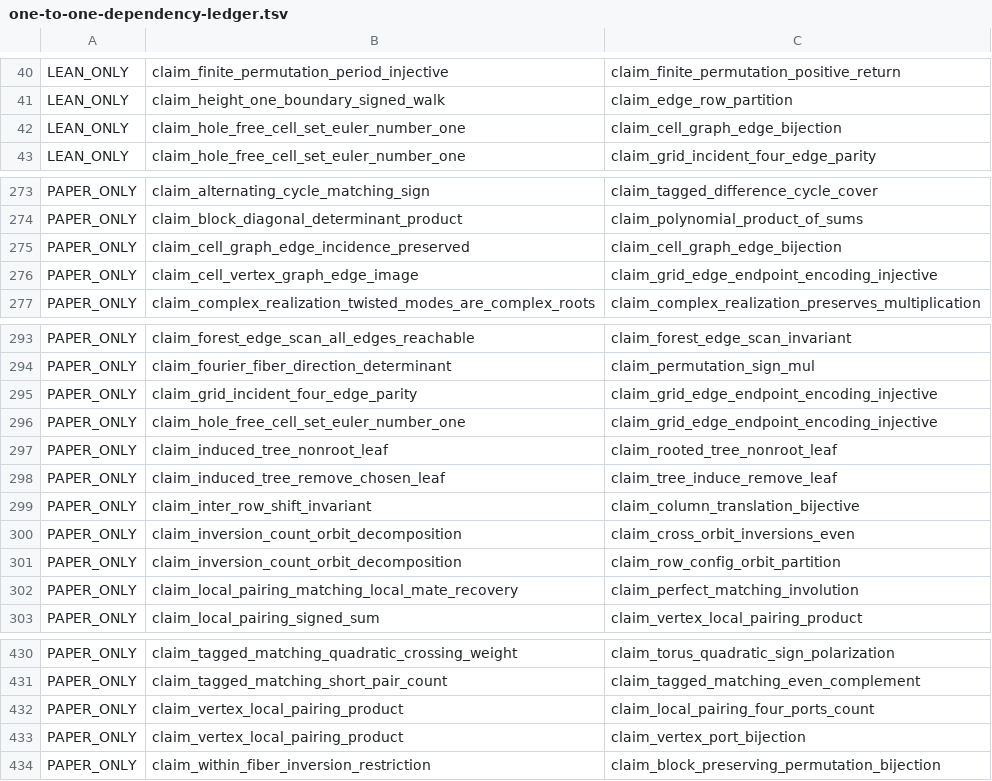
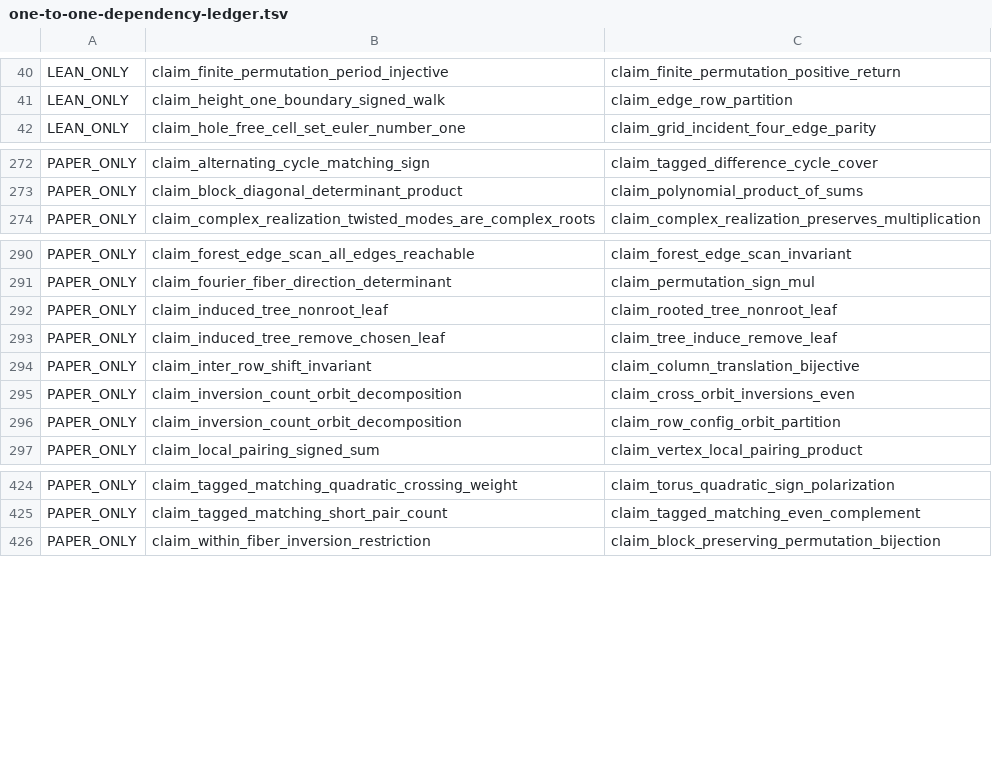
Before and after one commit to masaori/math, a TSV file: exact-solution-of-2d-ising-model-lambda/lean/one-to-one-dependency-ledger.tsv, drawn as a sheet; only a part is shown, gaps mark what is left out; the diff names each change by its address in the sheet, - before the commit and + after, or states it on an @@ line.

```diff
--- a/exact-solution-of-2d-ising-model-lambda/lean/one-to-one-dependency-ledger.tsv
+++ b/exact-solution-of-2d-ising-model-lambda/lean/one-to-one-dependency-ledger.tsv
-row 42: LEAN_ONLY | claim_hole_free_cell_set_euler_number_one | claim_cell_graph_edge_bijection
-row 275: PAPER_ONLY | claim_cell_graph_edge_incidence_preserved | claim_cell_graph_edge_bijection
-row 276: PAPER_ONLY | claim_cell_vertex_graph_edge_image | claim_grid_edge_endpoint_encoding_injective
-row 295: PAPER_ONLY | claim_grid_incident_four_edge_parity | claim_grid_edge_endpoint_encoding_injective
-row 296: PAPER_ONLY | claim_hole_free_cell_set_euler_number_one | claim_grid_edge_endpoint_encoding_injective
-row 302: PAPER_ONLY | claim_local_pairing_matching_local_mate_recovery | claim_perfect_matching_involution
-row 432: PAPER_ONLY | claim_vertex_local_pairing_product | claim_local_pairing_four_ports_count
-row 433: PAPER_ONLY | claim_vertex_local_pairing_product | claim_vertex_port_bijection
```
Also changed, not shown: exact-solution-of-2d-ising-model-lambda/docs/tasks/goal-lean-remaining.tsv, exact-solution-of-2d-ising-model-lambda/docs/tasks/lean-inspection-remaining.tsv, 6 other files.
